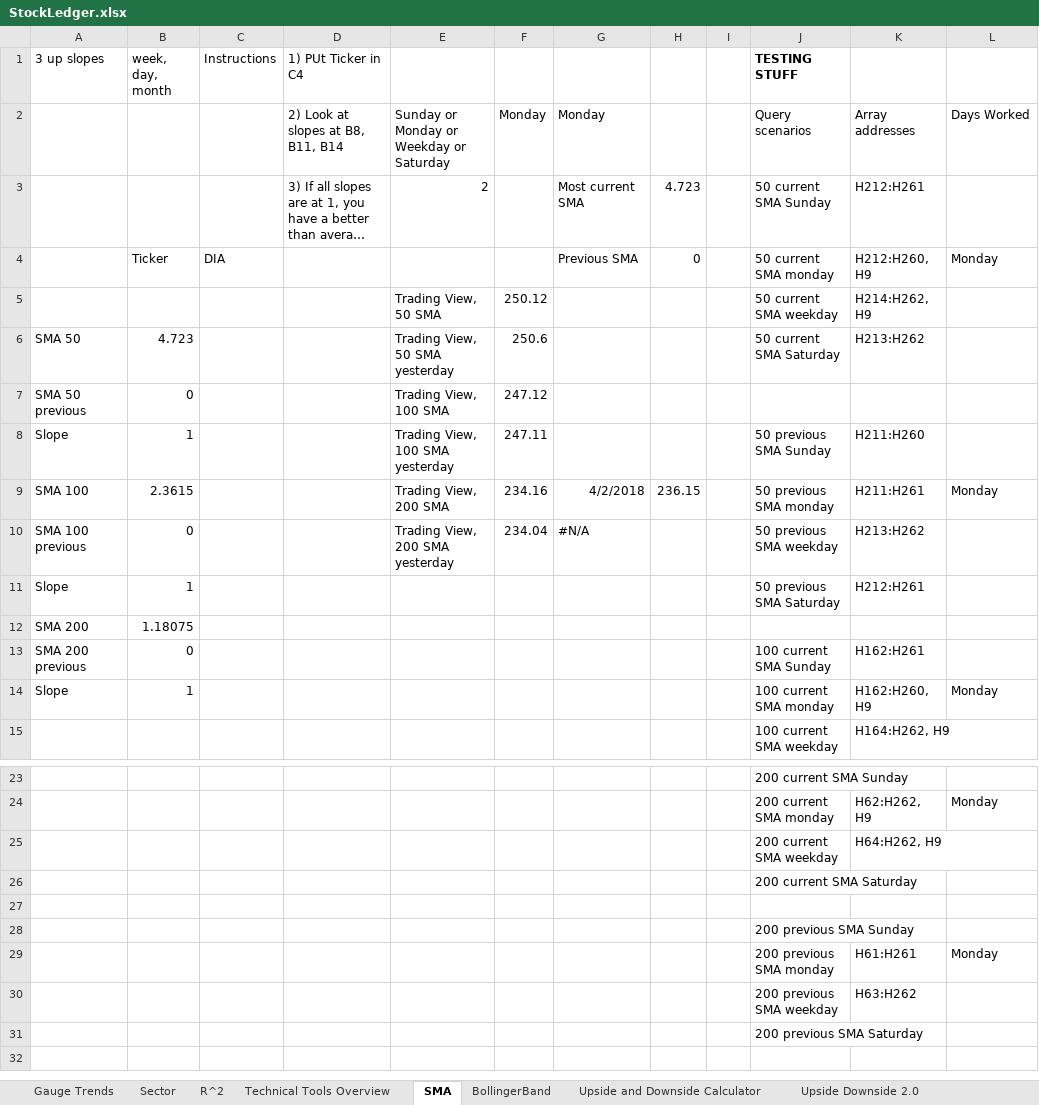
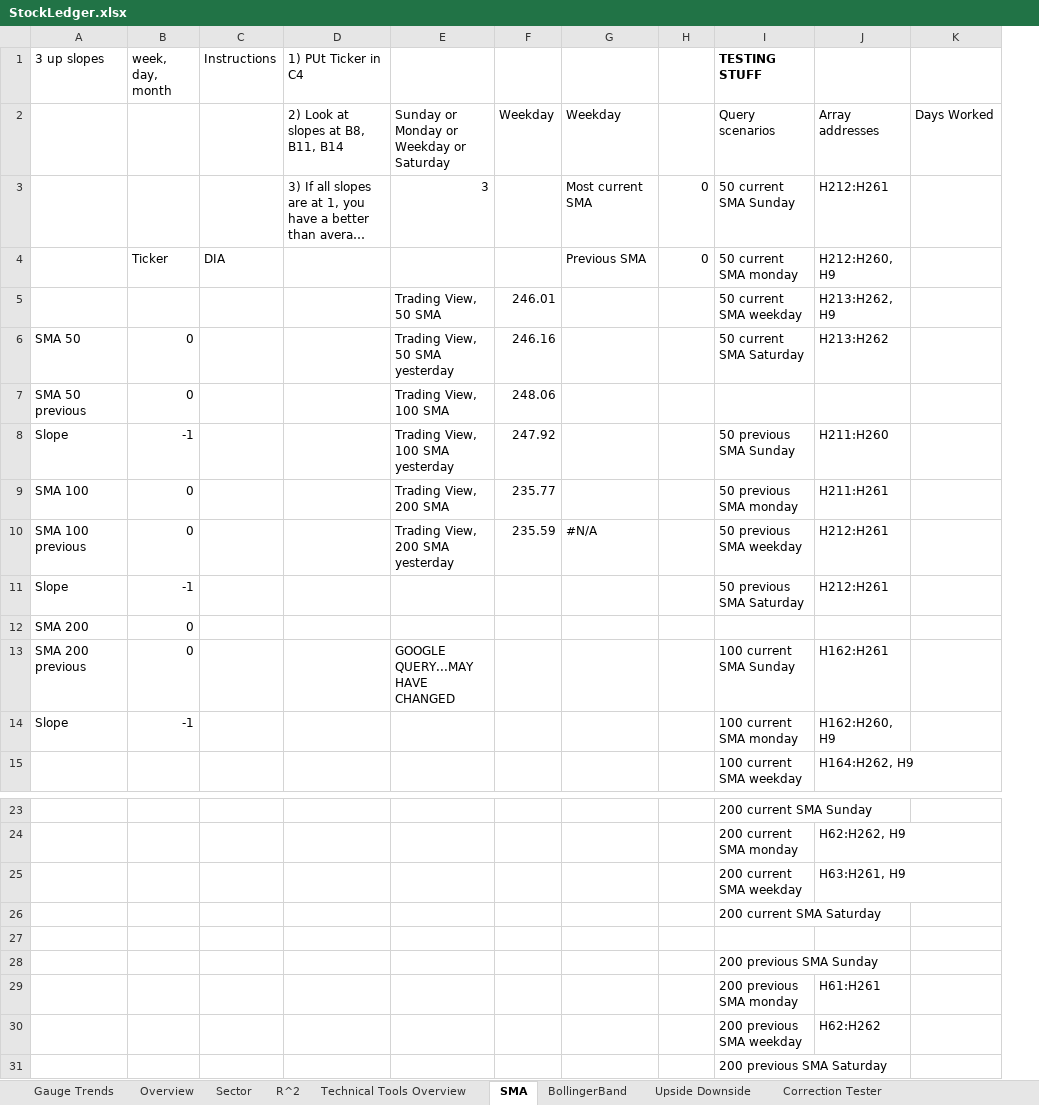
Before and after one commit to aevumtech/googleSheetsStockBarometer, an Excel workbook: StockLedger.xlsx, sheet SMA, drawn as a sheet; only a part is shown, gaps mark what is left out; long unchanged cells end in …; values as stored, in another font and other column widths than the file's, no borders; charts and pictures not drawn; removed rows and columns are numbered as before the commit, all else as after; the diff names each change by its address in the sheet, - before the commit and + after, or states it on an @@ line.

Commit message:
Changed Google Finance query on SMA sheet
Query was always bring back different amount of results.
Tweaked query so that it always include the current day. We no longer grab day through another method.

```diff
--- a/StockLedger.xlsx (sheet SMA)
+++ b/StockLedger.xlsx (sheet SMA)
-sheet tab: Upside Downside 2.0
+sheet tab: Upside Downside
-sheet tab: Upside and Downside Calculator
+sheet tab: Overview
-column F, rows 2-10: Monday |  |  | 250.12 | 250.6 | 247.12 | 247.11 | 234.16 | 234.04
+column F, rows 2-10: Weekday |  |  | 246.01 | 246.16 | 248.06 | 247.92 | 235.77 | 235.59
-column I, empty
-column L, rows 2-14: Days Worked |  | Monday |  |  |  |  | Monday |  |  |  |  | Monday; rows 24-29: Monday |  |  |  |  | Monday
+column K, row 2: Days Worked
-G2: Monday
+G2: Weekday
-E3: 2
+E3: 3
-H3: 4.723
+H3: 0
-J5: H214:H262, H9
+J5: H213:H262, H9
-B6 (week, day, month): 4.723
+B6 (week, day, month): 0
-B8 (week, day, month): 1
+B8 (week, day, month): -1
-B9 (week, day, month): 2.3615
+B9 (week, day, month): 0
-G9: 4/2/2018
+G9: (empty)
-H9: 236.15
+H9: (empty)
-J10: H213:H262
+J10: H212:H261
-B11 (week, day, month): 1
+B11 (week, day, month): -1
-B12 (week, day, month): 1.18075
+B12 (week, day, month): 0
-E13: (empty)
+E13: GOOGLE QUERY...MAY HAVE CHANGED
-B14 (week, day, month): 1
+B14 (week, day, month): -1
-J25: H64:H262, H9
+J25: H63:H261, H9
-J30: H63:H262
+J30: H62:H262
```
Also changed, not shown: sheet Gauge Trends, sheet Correction Tester, formulas that keep their value.
